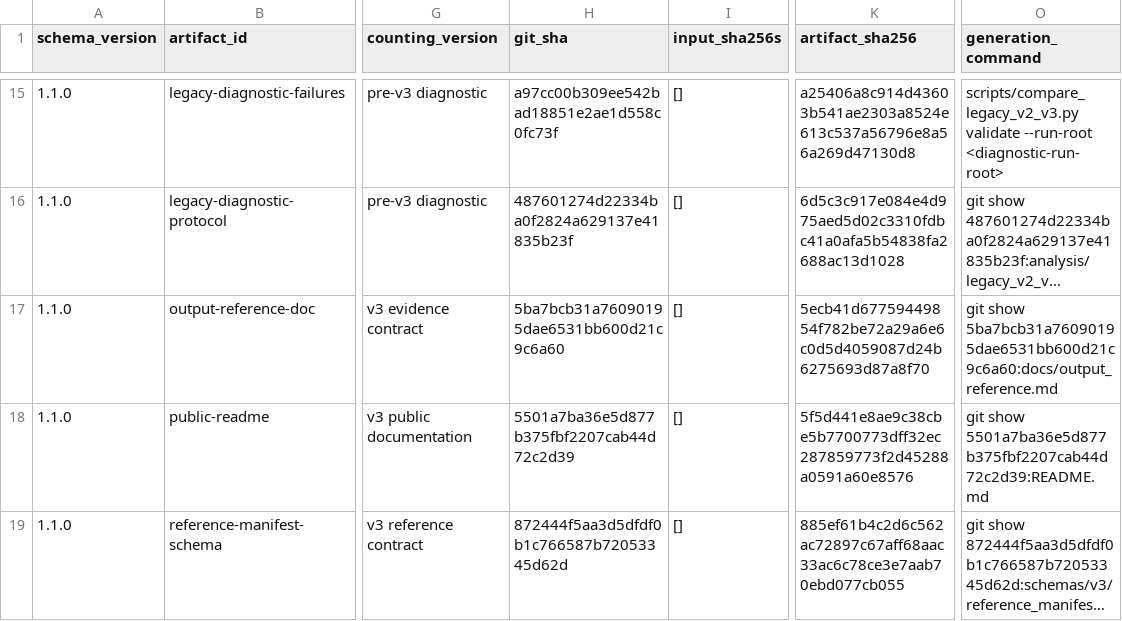
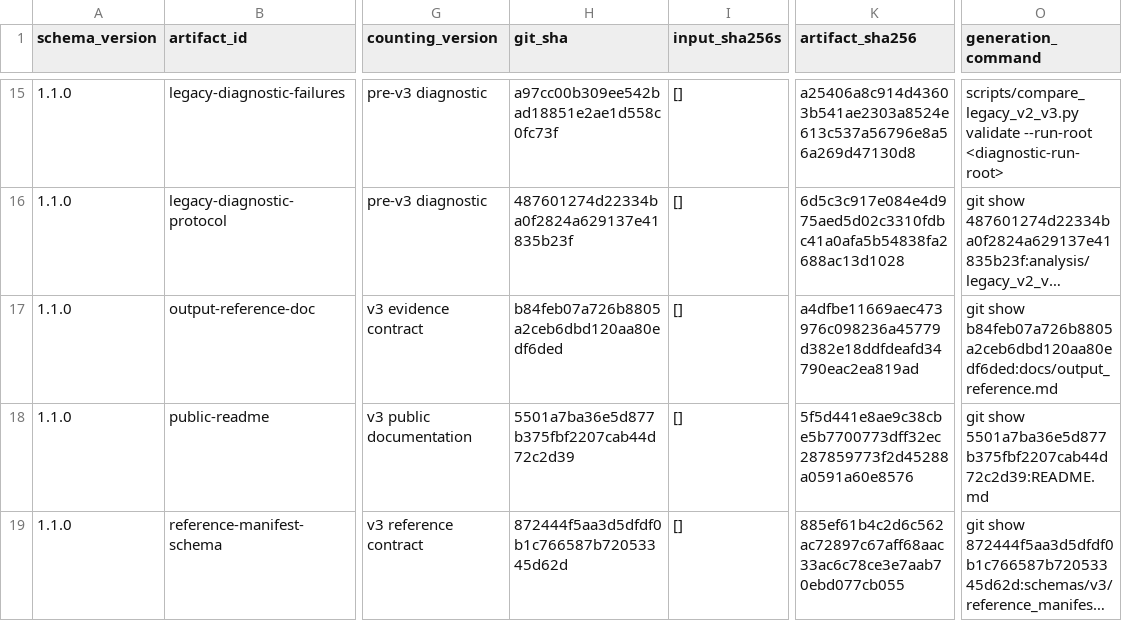
Before and after one commit to mdmanurung/ViralScan, a TSV file: analysis/v3_artifact_inventory.tsv, drawn as a sheet; only a part is shown, gaps mark what is left out; long unchanged cells end in …; the diff names each change by its address in the sheet, - before the commit and + after, or states it on an @@ line.

```diff
--- a/analysis/v3_artifact_inventory.tsv
+++ b/analysis/v3_artifact_inventory.tsv
-H17 (git_sha): 5ba7bcb31a76090195dae6531bb600d21c9c6a60
+H17 (git_sha): b84feb07a726b8805a2ceb6dbd120aa80edf6ded
-K17 (artifact_sha256): 5ecb41d67759449854f782be72a29a6e6c0d5d4059087d24b6275693d87a8f70
+K17 (artifact_sha256): a4dfbe11669aec473976c098236a45779d382e18ddfdeafd34790eac2ea819ad
-O17 (generation_command): git show 5ba7bcb31a76090195dae6531bb600d21c9c6a60:docs/output_reference.md
+O17 (generation_command): git show b84feb07a726b8805a2ceb6dbd120aa80edf6ded:docs/output_reference.md
```
